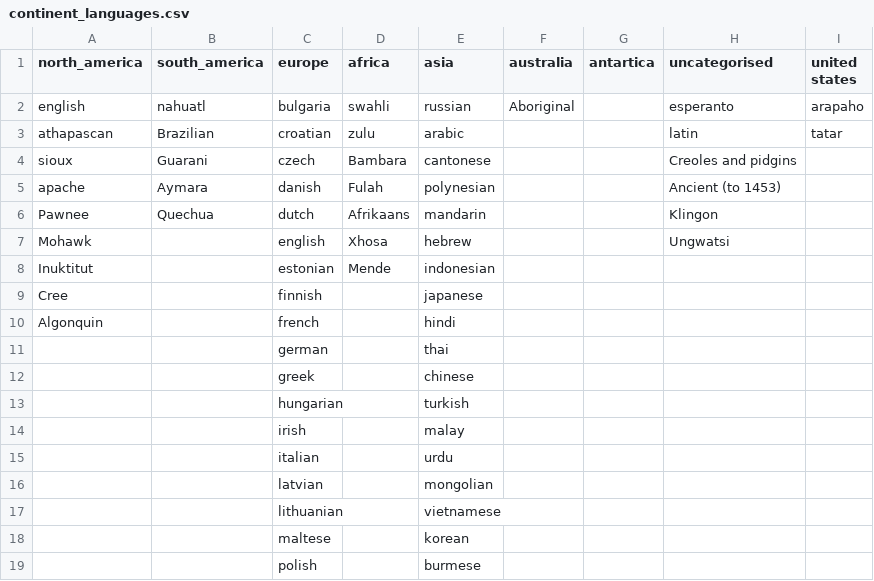
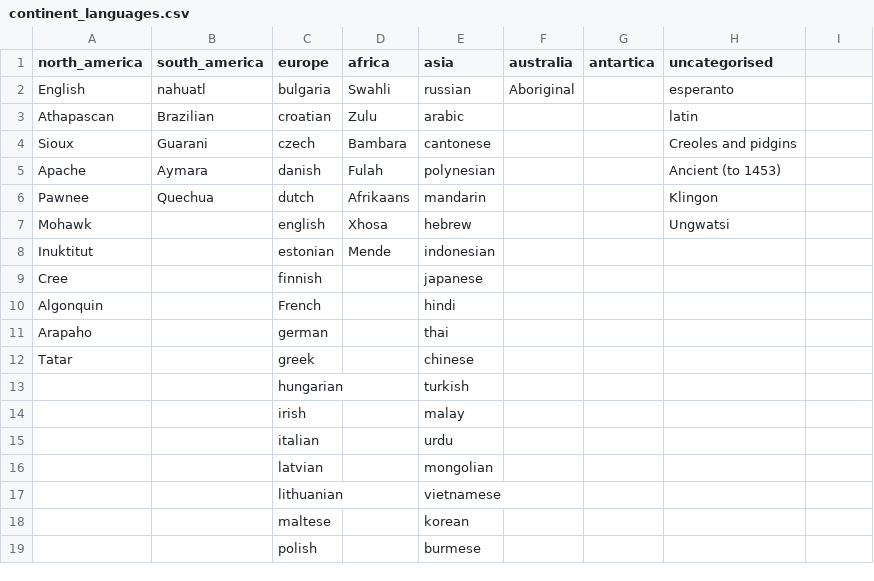
Before and after one commit to LennartKeller/SubtitleClustering, a CSV file: dataset/continent_languages.csv, drawn as a sheet; only a part is shown; the diff names each change by its address in the sheet, - before the commit and + after, or states it on an @@ line.

Commit message:
continent

```diff
--- a/dataset/continent_languages.csv
+++ b/dataset/continent_languages.csv
-I1: united states
+I1: (empty)
-A2 (north_america): english
+A2 (north_america): English
-D2 (africa): swahli
+D2 (africa): Swahli
-I2: arapaho
+I2: (empty)
-A3 (north_america): athapascan
+A3 (north_america): Athapascan
-D3 (africa): zulu
+D3 (africa): Zulu
-I3: tatar
+I3: (empty)
-A4 (north_america): sioux
+A4 (north_america): Sioux
-A5 (north_america): apache
+A5 (north_america): Apache
-C10 (europe): french
+C10 (europe): French
-A11 (north_america): (empty)
+A11 (north_america): Arapaho
-A12 (north_america): (empty)
+A12 (north_america): Tatar
```
Also changed, not shown: 1 other file.
